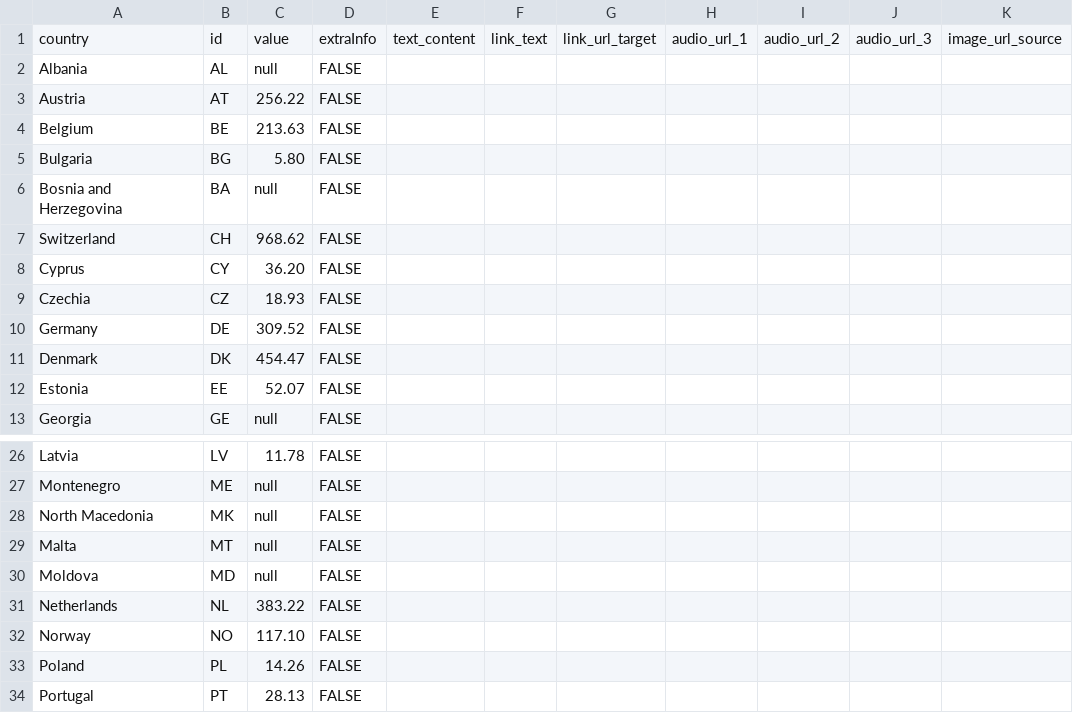
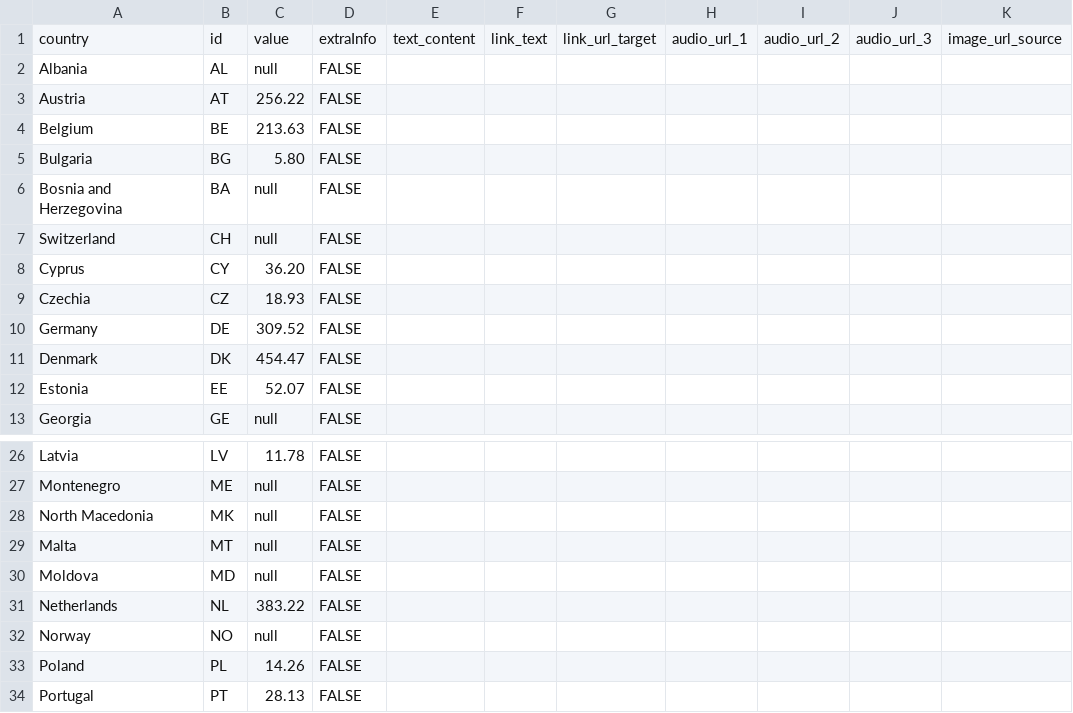
Before and after one commit to EuranetPlus/map-patent-applications, a CSV file: static/data/thematic/data.csv, drawn as a sheet; only a part is shown, gaps mark what is left out; the diff names each change by its address in the sheet, - before the commit and + after, or states it on an @@ line.

Commit message:
Update data.csv

```diff
--- a/static/data/thematic/data.csv
+++ b/static/data/thematic/data.csv
-C7: 968.62
+C7: null
-C32: 117.10
+C32: null
```
